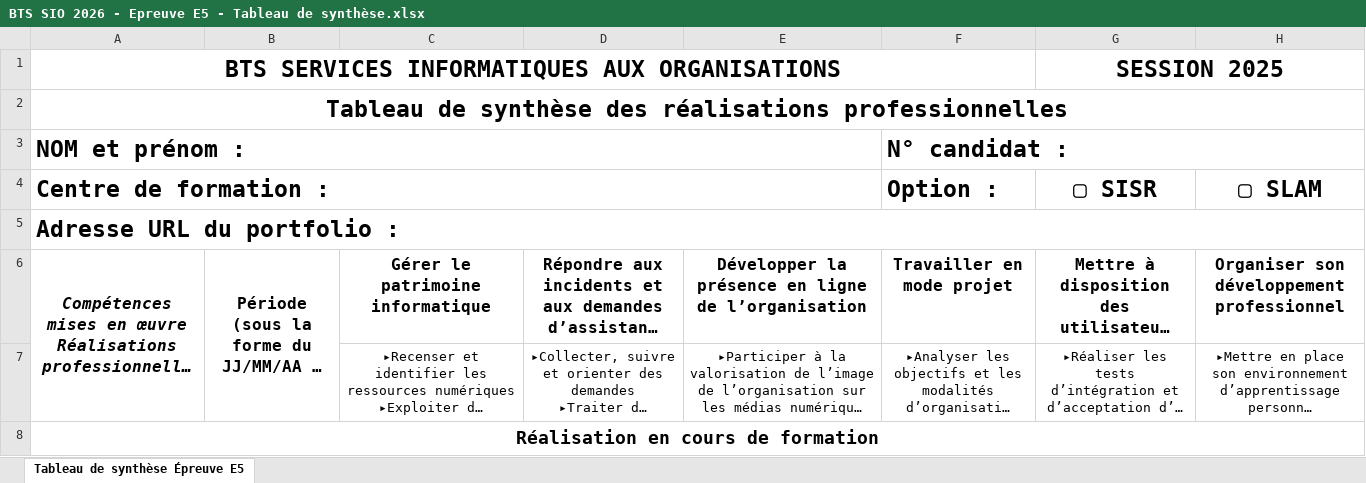
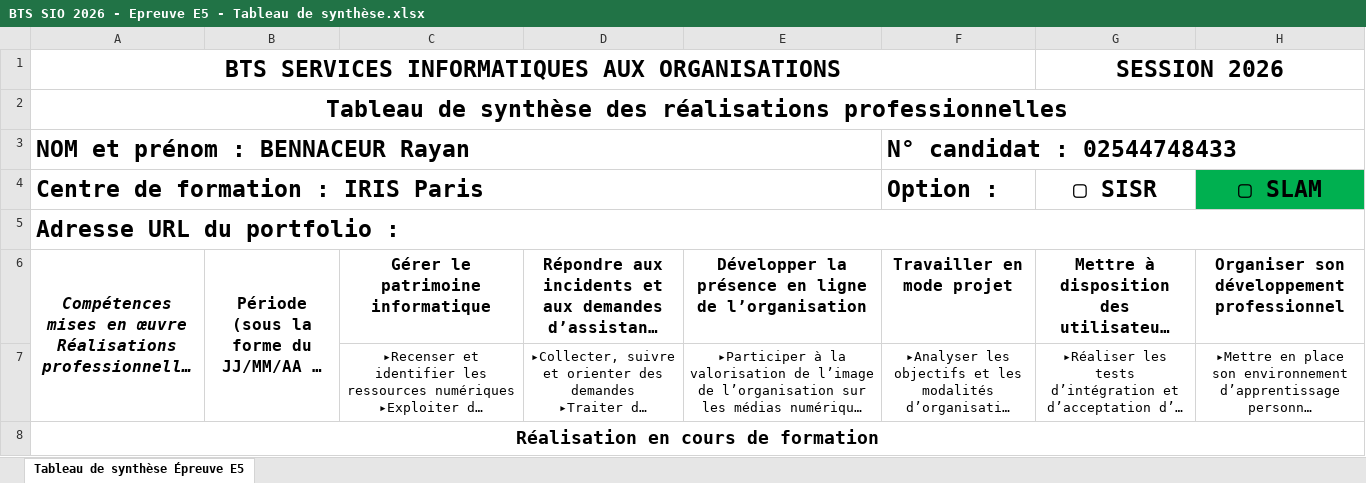
Before and after one commit to KillBill-jpg/Portfolio, an Excel workbook: documents/BTS SIO 2026 - Epreuve E5 - Tableau de synthèse.xlsx, sheet Tableau de synthèse Épreuve E5, drawn as a sheet; only a part is shown; long unchanged cells end in …; values as stored, in another font and other column widths than the file's, no borders; removed rows and columns are numbered as before the commit, all else as after; the diff covers the shown part only; the diff names each change by its address in the sheet, - before the commit and + after, or states it on an @@ line.

Commit message:
Documents

```diff
--- a/documents/BTS SIO 2026 - Epreuve E5 - Tableau de synthèse.xlsx (sheet Tableau de synthèse Épreuve E5)
+++ b/documents/BTS SIO 2026 - Epreuve E5 - Tableau de synthèse.xlsx (sheet Tableau de synthèse Épreuve E5)
-G1: SESSION 2025
+G1: SESSION 2026
-row 3: NOM et prénom : |  |  |  |  | N° candidat :
+row 3: NOM et prénom : BENNACEUR Rayan |  |  |  |  | N° candidat : 02544748433
-A4: Centre de formation :
+A4: Centre de formation : IRIS Paris
-H4 fill: none
+H4 fill: #00B050
```
Also changed, not shown: 2 added rows, 5 removed rows, 14 edited cells and cell formats elsewhere in this sheet, 4 other files.
